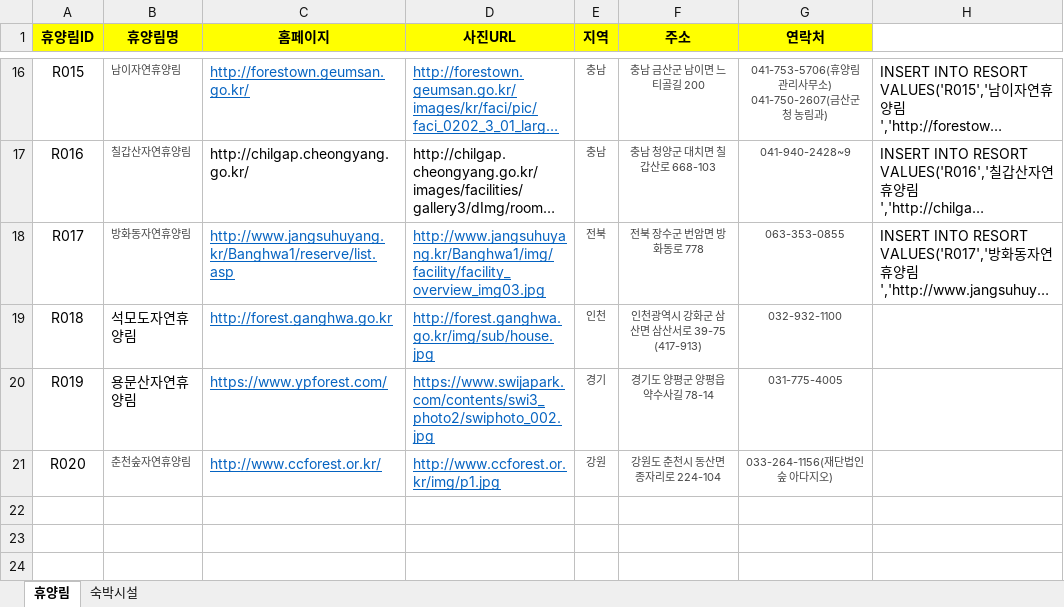
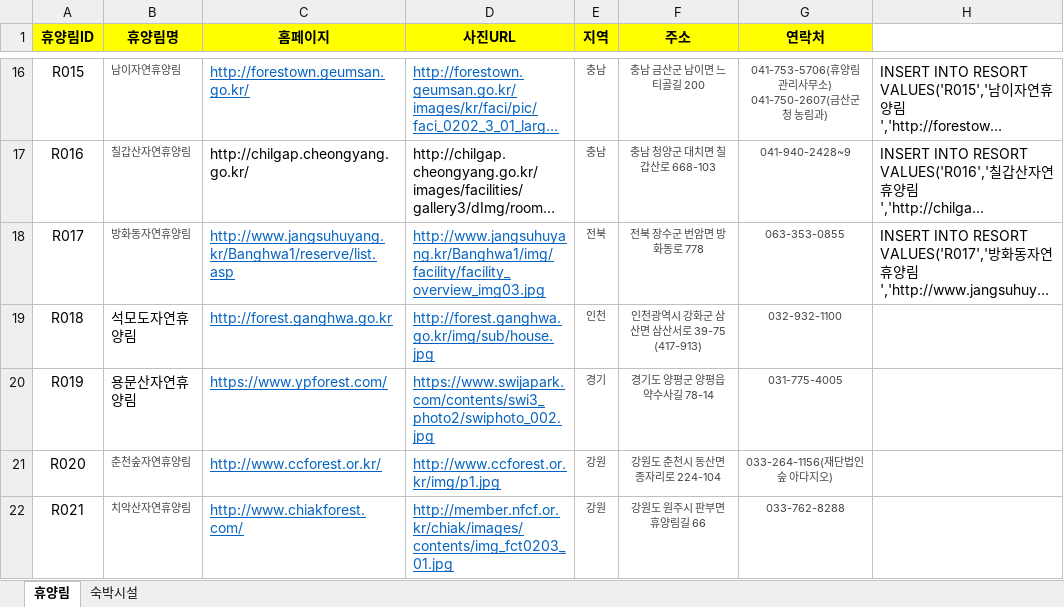
Before and after one commit to craftyworks/honsul-inthewood-spider, an Excel workbook: 휴양림정보.xlsx, sheet 휴양림, drawn as a sheet; only a part is shown, gaps mark what is left out; long unchanged cells end in …; values as stored, in another font and other column widths than the file's, no borders; the diff names each change by its address in the sheet, - before the commit and + after, or states it on an @@ line.

```diff
--- a/휴양림정보.xlsx (sheet 휴양림)
+++ b/휴양림정보.xlsx (sheet 휴양림)
+row 22: R021 | 치악산자연휴양림 | http://www.chiakforest.com/ | http://member.nfcf.or.kr/chiak/images/contents/img_fct0203_01.jpg | 강원 | 강원도 원주시 판부면 휴양림길 66 | 033-762-8288
```
Also changed, not shown: 휴양림.xlsx, 4 other files.
